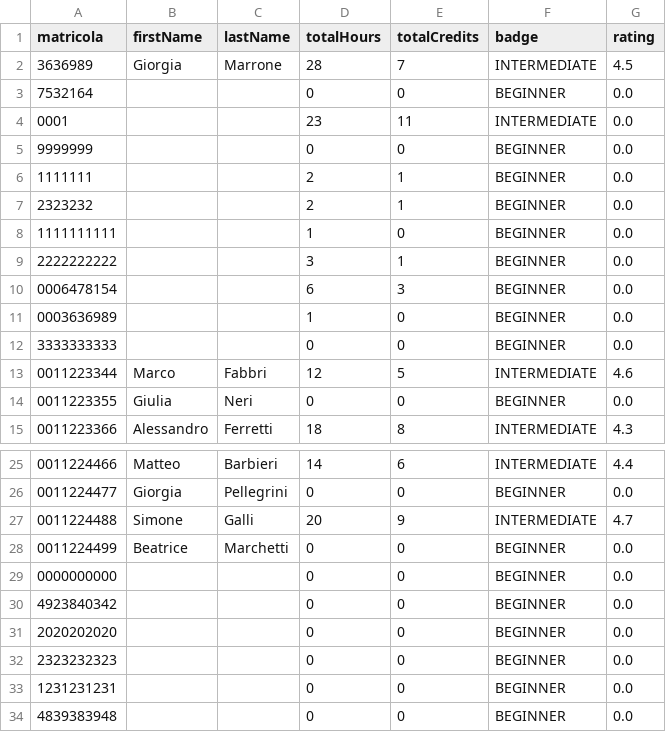
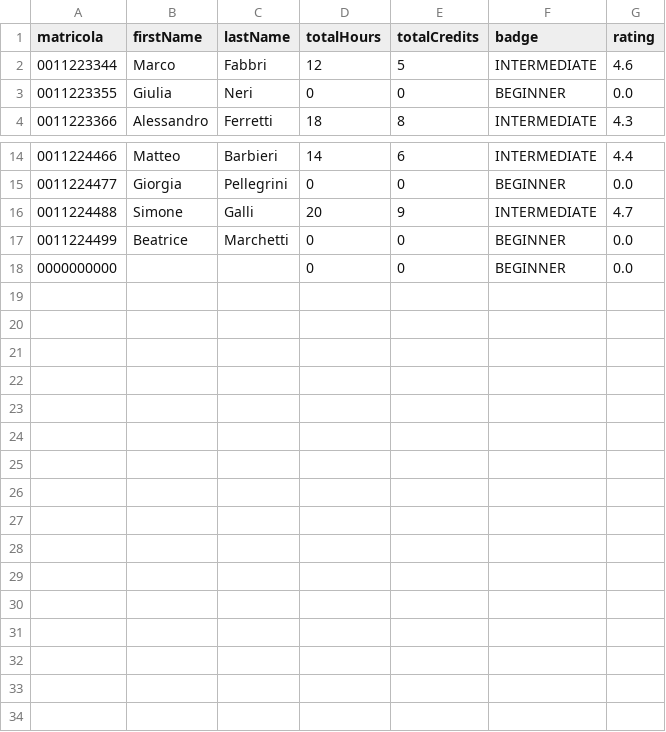
Before and after one commit to Sil2564/unibo_tutoring, a CSV file: data/credits.csv, drawn as a sheet; only a part is shown, gaps mark what is left out; the diff names each change by its address in the sheet, - before the commit and + after, or states it on an @@ line.

```diff
--- a/data/credits.csv
+++ b/data/credits.csv
-row 2: 3636989 | Giorgia | Marrone | 28 | 7 | INTERMEDIATE | 4.5
-row 3: 7532164 |  |  | 0 | 0 | BEGINNER | 0.0
-row 4: 0001 |  |  | 23 | 11 | INTERMEDIATE | 0.0
-row 5: 9999999 |  |  | 0 | 0 | BEGINNER | 0.0
-row 6: 1111111 |  |  | 2 | 1 | BEGINNER | 0.0
-row 7: 2323232 |  |  | 2 | 1 | BEGINNER | 0.0
-row 8: 1111111111 |  |  | 1 | 0 | BEGINNER | 0.0
-row 9: 2222222222 |  |  | 3 | 1 | BEGINNER | 0.0
-row 10: 0006478154 |  |  | 6 | 3 | BEGINNER | 0.0
-row 11: 0003636989 |  |  | 1 | 0 | BEGINNER | 0.0
-row 12: 3333333333 |  |  | 0 | 0 | BEGINNER | 0.0
-row 30: 4923840342 |  |  | 0 | 0 | BEGINNER | 0.0
-row 31: 2020202020 |  |  | 0 | 0 | BEGINNER | 0.0
-row 32: 2323232323 |  |  | 0 | 0 | BEGINNER | 0.0
-row 33: 1231231231 |  |  | 0 | 0 | BEGINNER | 0.0
-row 34: 4839383948 |  |  | 0 | 0 | BEGINNER | 0.0
```
Also changed, not shown: data/completed_sessions.csv, data/reviews.csv, 3 other files.
